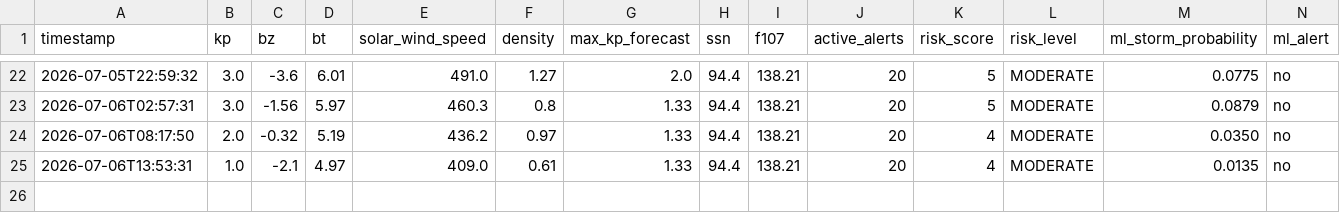
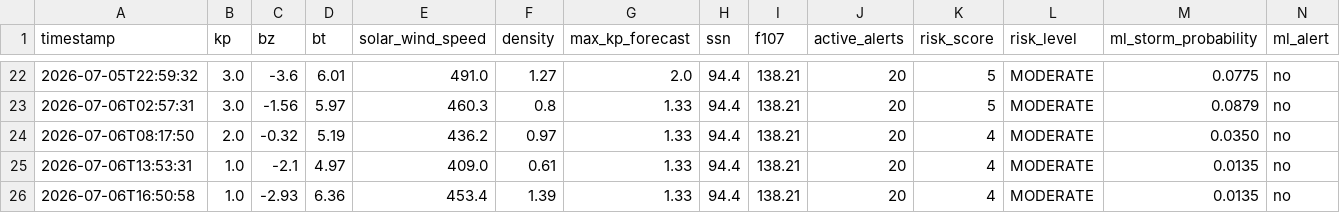
Before and after one commit to thakarnakshtra-dotcom/SolarShield, a CSV file: live_data.csv, drawn as a sheet; only a part is shown, gaps mark what is left out.

```diff
--- a/live_data.csv
+++ b/live_data.csv
@@ -25 +25,2 @@ timestamp,kp,bz,bt,solar_wind_speed,density,max_kp_forecast,ssn,f107,active_aler
 2026-07-06T13:53:31,1.0,-2.1,4.97,409.0,0.61,1.33,94.4,138.21,20,4,MODERATE,0.0135,no
+2026-07-06T16:50:58,1.0,-2.93,6.36,453.4,1.39,1.33,94.4,138.21,20,4,MODERATE,0.0135,no
```
